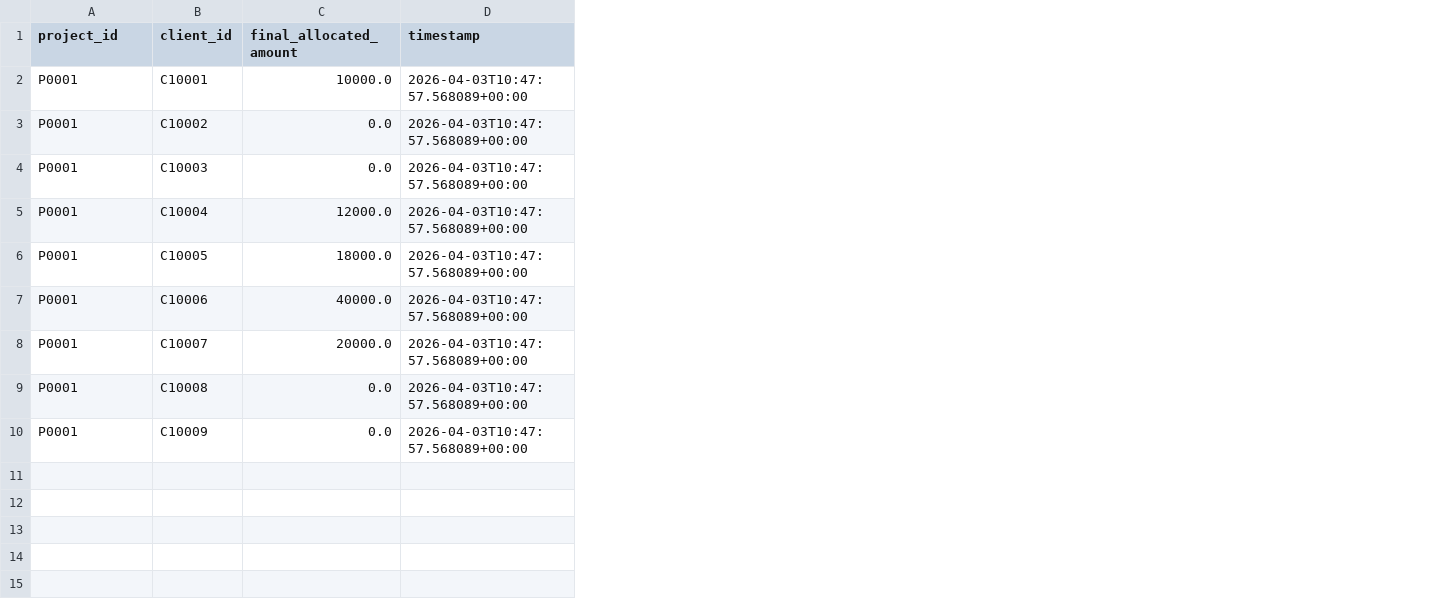
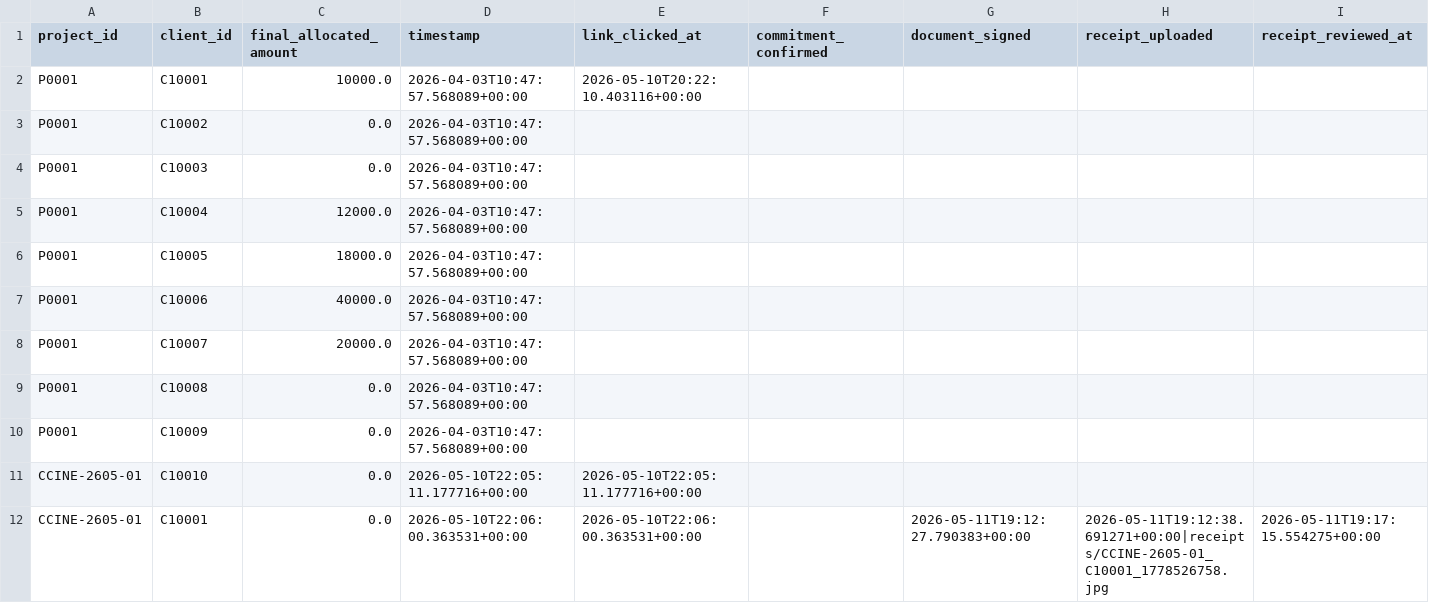
Before and after one commit to huadan2008-crypto/InvestFlow-Pro, a CSV file: Data/allocations.csv, drawn as a sheet; the diff names each change by its address in the sheet, - before the commit and + after, or states it on an @@ line.

```diff
--- a/Data/allocations.csv
+++ b/Data/allocations.csv
+column E (link_clicked_at), row 2: 2026-05-10T20:22:10.403116+00:00
+column F (commitment_confirmed), empty
+column G (document_signed), empty
+column H (receipt_uploaded), empty
+column I (receipt_reviewed_at), empty
+row 11: CCINE-2605-01 | C10010 | 0.0 | 2026-05-10T22:05:11.177716+00:00 | 2026-05-10T22:05:11.177716+00:00
+row 12: CCINE-2605-01 | C10001 | 0.0 | 2026-05-10T22:06:00.363531+00:00 | 2026-05-10T22:06:00.363531+00:00 |  | 2026-05-11T19:12:27.790383+00:00 | 2026-05-11T19:12:38.691271+00:00|receipts/CCINE-2605-01_C10001_1778526758.jpg | 2026-05-11T19:17:15.554275+00:00
```
Also changed, not shown: Data/client_master.csv, Data/final_allocations.csv, 14 other files.
